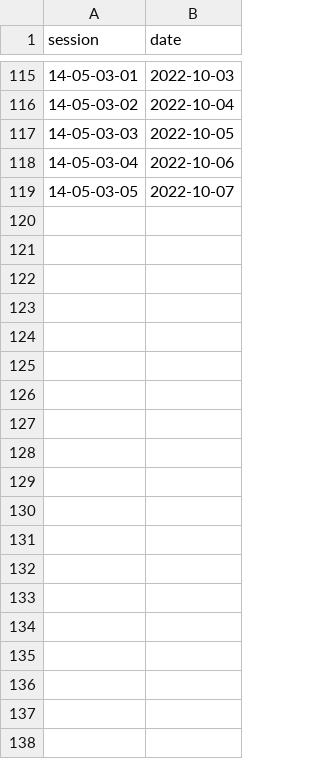
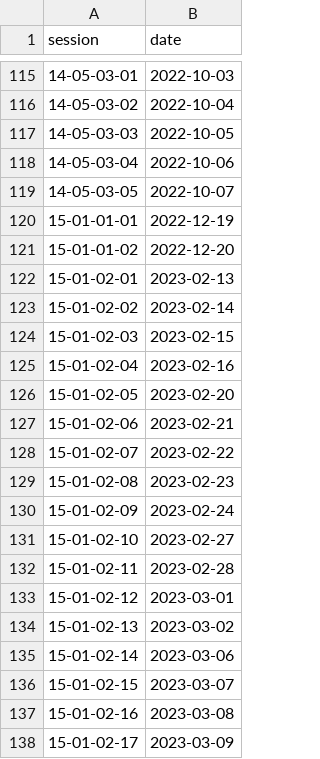
Before and after one commit to Thevesh/data, a CSV file: hansard_malaysia/sessions.csv, drawn as a sheet; only a part is shown, gaps mark what is left out; the diff covers the shown part only.

Commit message:
Feb 24, 2023 was missing. So 31 meetings/pdf this year so far

```diff
--- a/hansard_malaysia/sessions.csv
+++ b/hansard_malaysia/sessions.csv
@@ -119 +119,20 @@
 14-05-03-05,2022-10-07
+15-01-01-01,2022-12-19
+15-01-01-02,2022-12-20
+15-01-02-01,2023-02-13
+15-01-02-02,2023-02-14
+15-01-02-03,2023-02-15
+15-01-02-04,2023-02-16
+15-01-02-05,2023-02-20
+15-01-02-06,2023-02-21
+15-01-02-07,2023-02-22
+15-01-02-08,2023-02-23
+15-01-02-09,2023-02-24
+15-01-02-10,2023-02-27
+15-01-02-11,2023-02-28
+15-01-02-12,2023-03-01
+15-01-02-13,2023-03-02
+15-01-02-14,2023-03-06
+15-01-02-15,2023-03-07
+15-01-02-16,2023-03-08
+15-01-02-17,2023-03-09
```
Also changed, not shown: 14 added rows elsewhere in this file.
